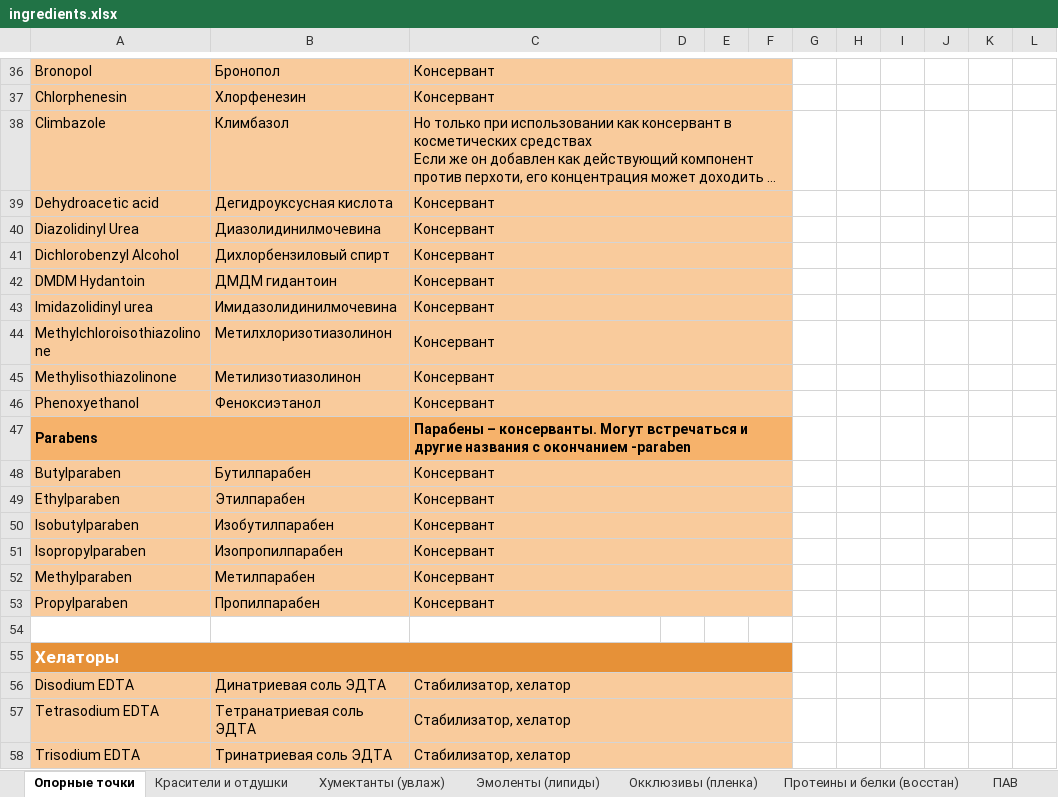
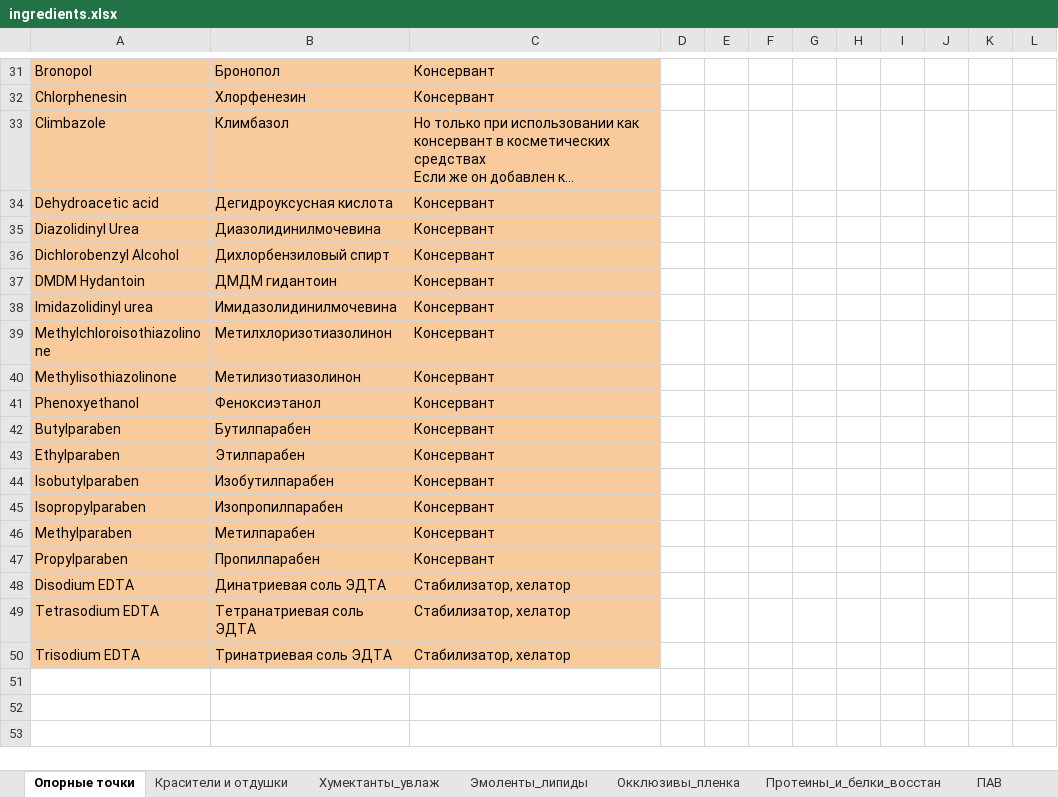
Before and after one commit to bakaeva2006/haircare_bot, an Excel workbook: data/ingredients.xlsx, sheet Опорные точки, drawn as a sheet; only a part is shown, gaps mark what is left out; long unchanged cells end in …; values as stored, in another font and other column widths than the file's, no borders; charts and pictures not drawn; removed rows and columns are numbered as before the commit, all else as after; the diff covers the shown part only; the diff names each change by its address in the sheet, - before the commit and + after, or states it on an @@ line.

```diff
--- a/data/ingredients.xlsx (sheet Опорные точки)
+++ b/data/ingredients.xlsx (sheet Опорные точки)
-sheet tab: Хумектанты (увлаж)
+sheet tab: Хумектанты_увлаж
-sheet tab: Эмоленты (липиды)
+sheet tab: Эмоленты_липиды
-sheet tab: Окклюзивы (пленка)
+sheet tab: Окклюзивы_пленка
-sheet tab: Протеины и белки (восстан)
+sheet tab: Протеины_и_белки_восстан
-C36:F36 merged
-C37:F37 merged
-C38:F38 merged
-C39:F39 merged
-C40:F40 merged
-C41:F41 merged
-C42:F42 merged
-C43:F43 merged
-C44:F44 merged
-C45:F45 merged
-C46:F46 merged
-row 47: Parabens |  | Парабены – консерванты. Мoгут встречаться и другие названия с окончанием -paraben
-C48:F48 merged
-C49:F49 merged
-C50:F50 merged
-C51:F51 merged
-C52:F52 merged
-C53:F53 merged
-row 54: (empty)
-row 55: Хелаторы
-C56:F56 merged
-C57:F57 merged
-C58:F58 merged
```
Also changed, not shown: 1 added row, 6 removed rows, 10 edited cells, cell formats and merged cells elsewhere in this sheet, other sheet tabs, charts or pictures, 1 other file.
